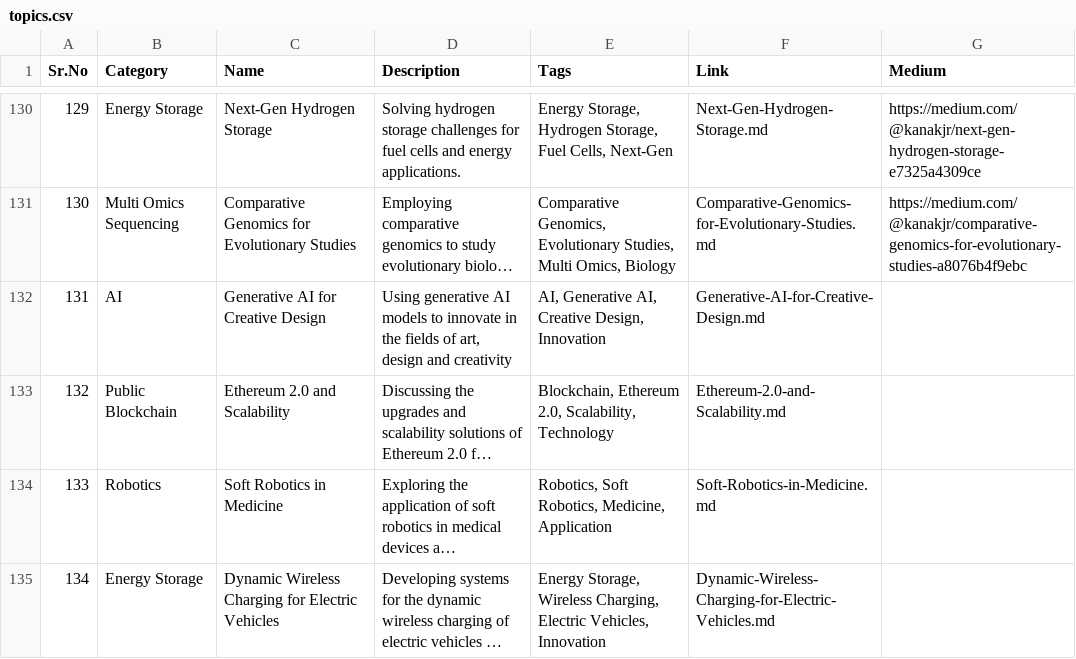
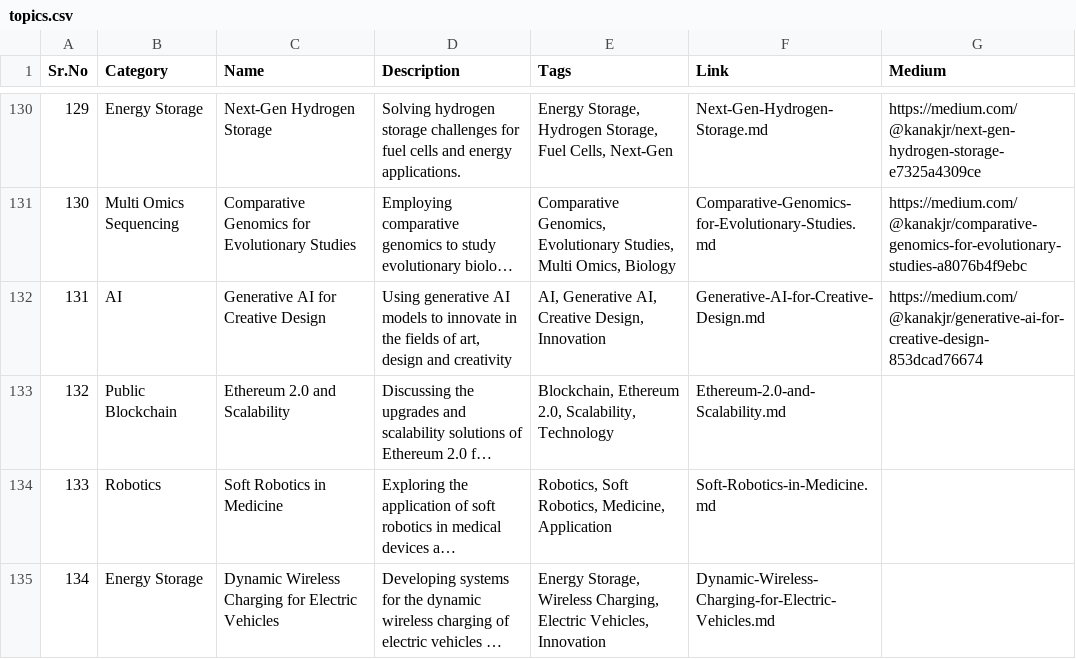
Before and after one commit to Kanakjr/100-days-of-AI-Writing, a CSV file: topics.csv, drawn as a sheet; only a part is shown, gaps mark what is left out; long unchanged cells end in …; the diff names each change by its address in the sheet, - before the commit and + after, or states it on an @@ line.

Commit message:
Added Generative AI for Creative Design article

```diff
--- a/topics.csv
+++ b/topics.csv
-G132 (Medium): (empty)
+G132 (Medium): https://medium.com/@kanakjr/generative-ai-for-creative-design-853dcad76674
```
Also changed, not shown: 1 other file.
